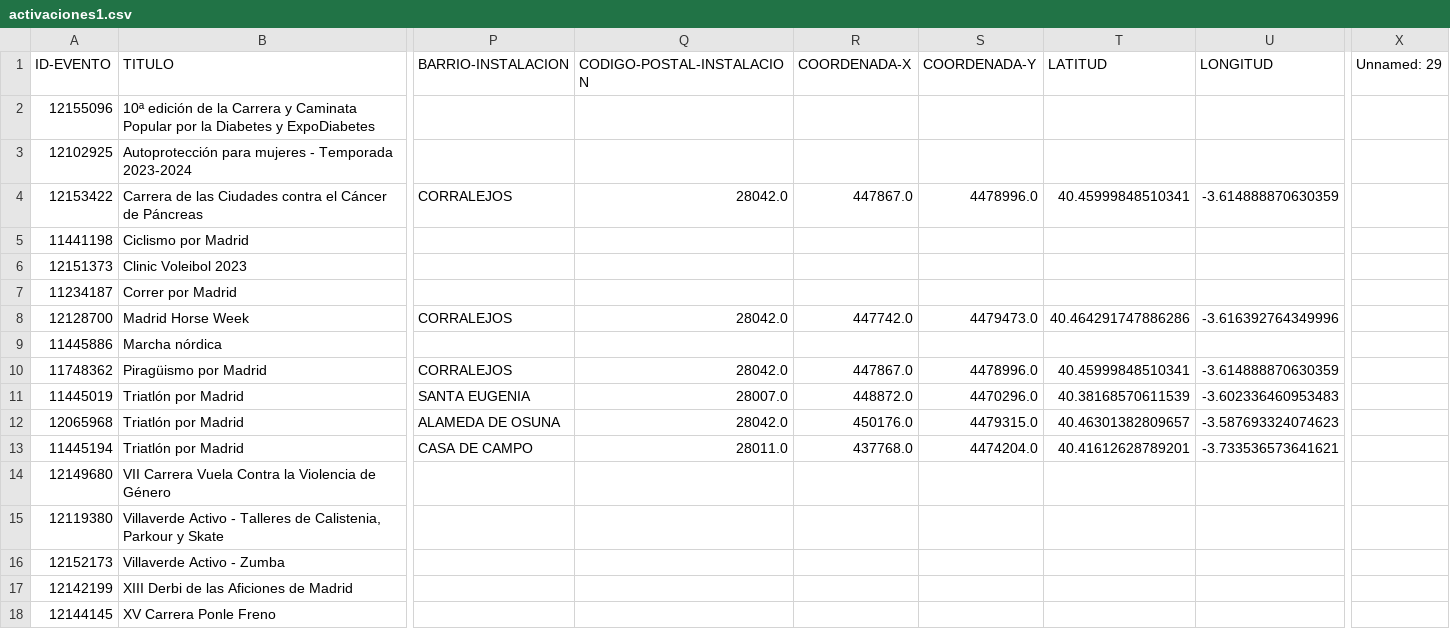
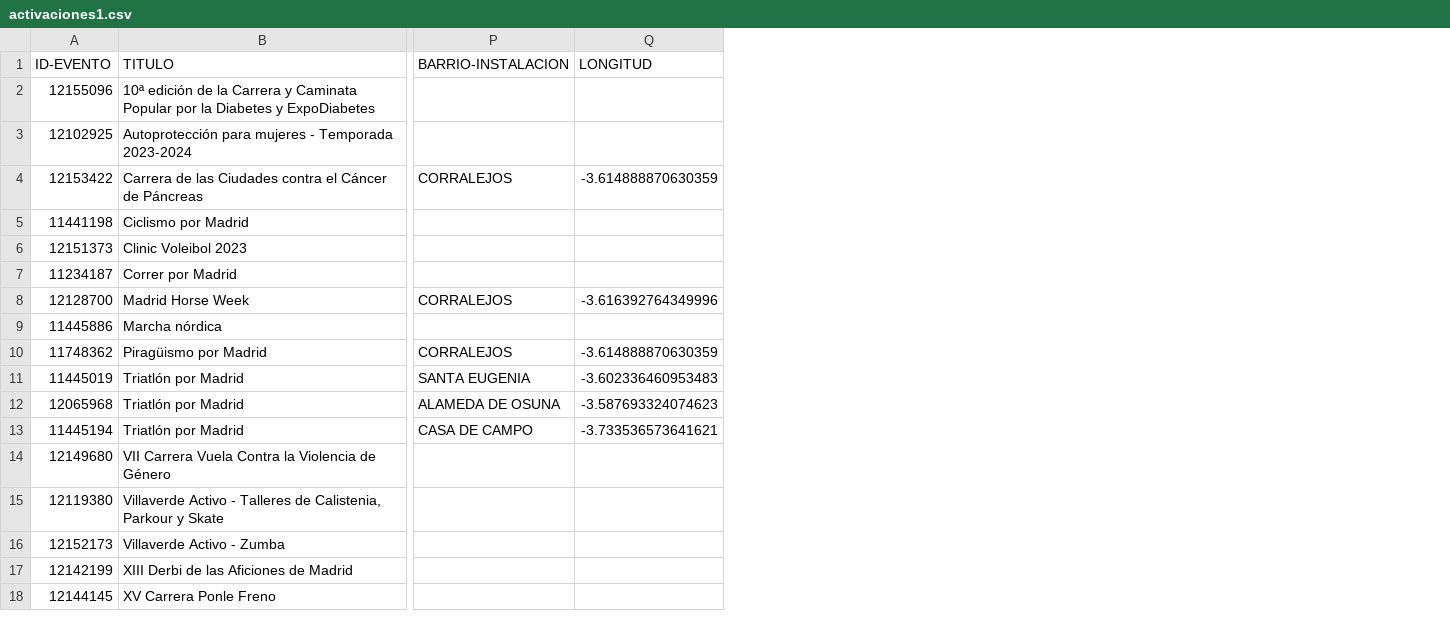
Before and after one commit to tereesaalvarez/Practica-patrones-creacionales, a CSV file: Ejercicio1/csv/activaciones1.csv, drawn as a sheet; only a part is shown, gaps mark what is left out; the diff names each change by its address in the sheet, - before the commit and + after, or states it on an @@ line.

```diff
--- a/Ejercicio1/csv/activaciones1.csv
+++ b/Ejercicio1/csv/activaciones1.csv
-column Q (CODIGO-POSTAL-INSTALACION), rows 4-13: 28042.0 |  |  |  | 28042.0 |  | 28042.0 | 28007.0 | 28042.0 | 28011.0
-column R (COORDENADA-X), rows 4-13: 447867.0 |  |  |  | 447742.0 |  | 447867.0 | 448872.0 | 450176.0 | 437768.0
-column S (COORDENADA-Y), rows 4-13: 4478996.0 |  |  |  | 4479473.0 |  | 4478996.0 | 4470296.0 | 4479315.0 | 4474204.0
-column T (LATITUD), rows 4-13: 40.45999848510341 |  |  |  | 40.464291747886286 |  | 40.45999848510341 | 40.38168570611539 | 40.46301382809657 | 40.41612628789201
-column X (Unnamed: 29), empty
```
Also changed, not shown: 2 other files.
